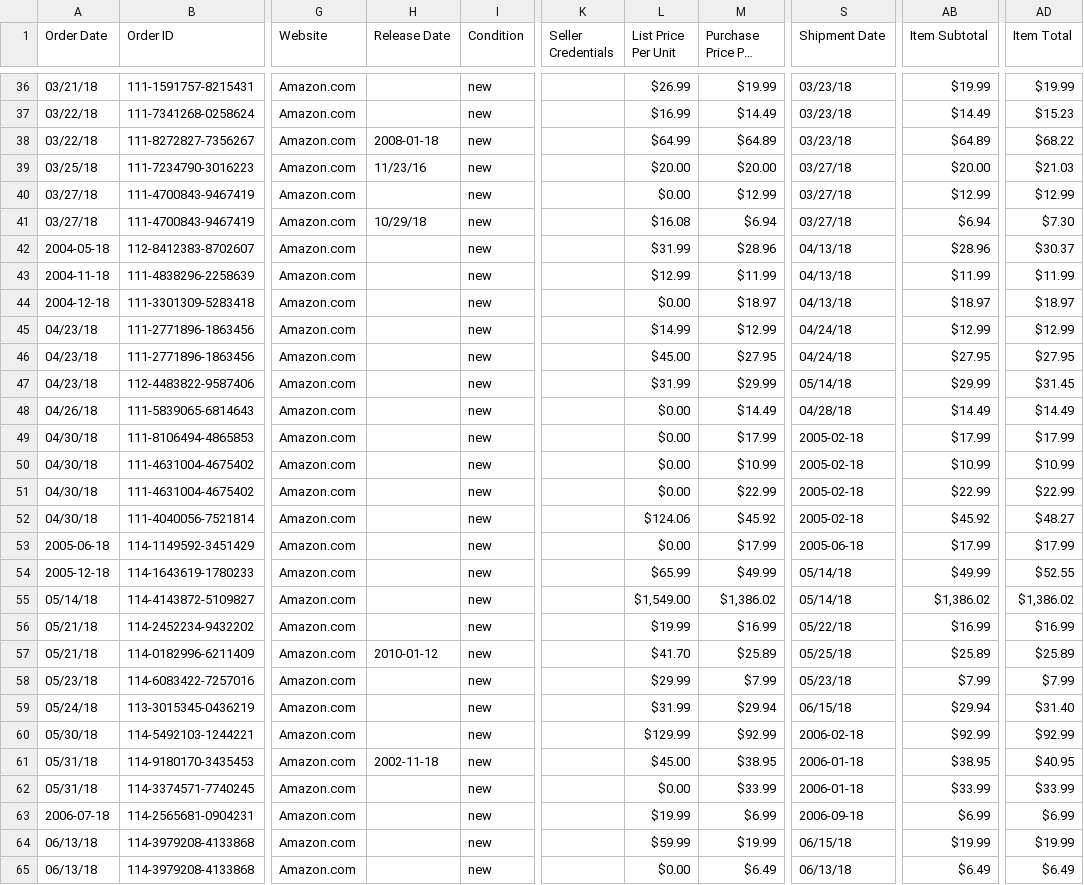
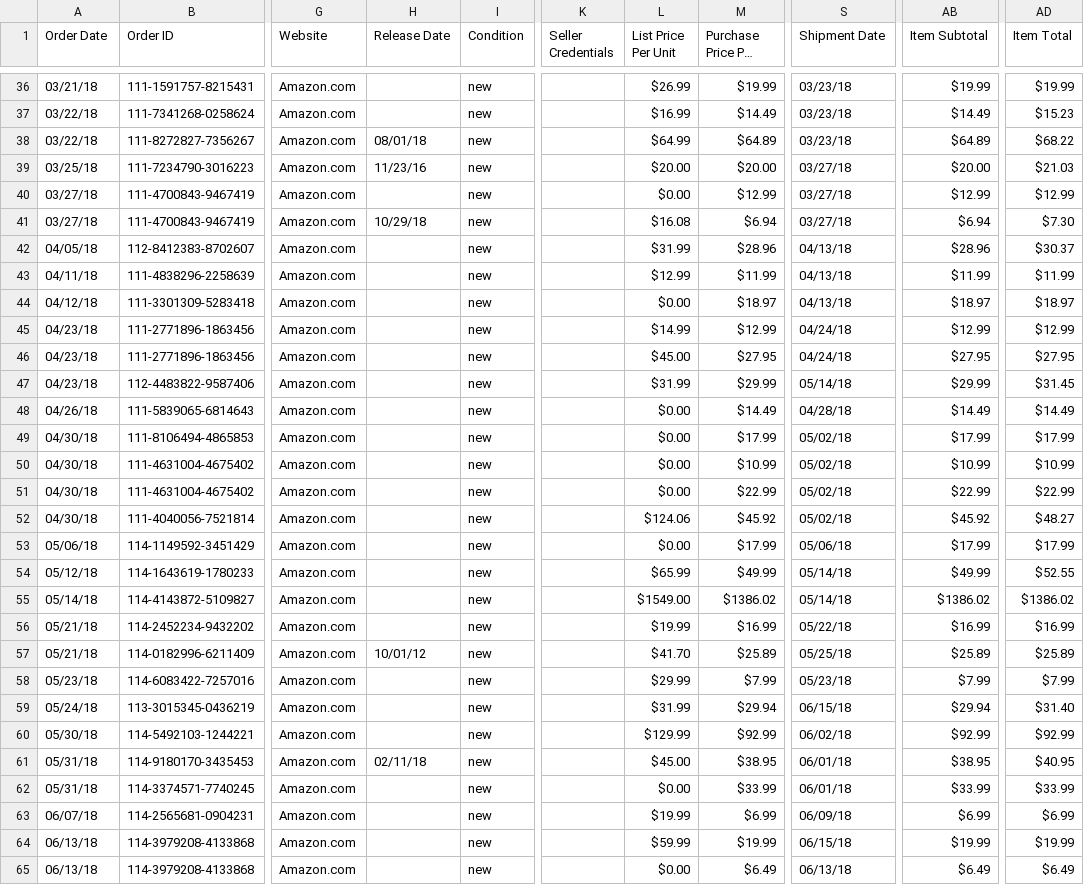
Before and after one commit to TyrusK/Charge, a CSV file: 2018-EK.csv, drawn as a sheet; only a part is shown, gaps mark what is left out; long unchanged cells end in …; the diff covers the shown part only; the diff names each change by its address in the sheet, - before the commit and + after, or states it on an @@ line.

```diff
--- a/2018-EK.csv
+++ b/2018-EK.csv
-H38 (Release Date): 2008-01-18
+H38 (Release Date): 08/01/18
-A42 (Order Date): 2004-05-18
+A42 (Order Date): 04/05/18
-A43 (Order Date): 2004-11-18
+A43 (Order Date): 04/11/18
-A44 (Order Date): 2004-12-18
+A44 (Order Date): 04/12/18
-S49:S52 (Shipment Date): 2005-02-18
+S49:S52 (Shipment Date): 05/02/18
-A53 (Order Date): 2005-06-18
+A53 (Order Date): 05/06/18
-S53 (Shipment Date): 2005-06-18
+S53 (Shipment Date): 05/06/18
-A54 (Order Date): 2005-12-18
+A54 (Order Date): 05/12/18
-L55 (List Price Per Unit): $1,549.00
+L55 (List Price Per Unit): $1549.00
-M55 (Purchase Price Per Unit): $1,386.02
+M55 (Purchase Price Per Unit): $1386.02
-AB55 (Item Subtotal): $1,386.02
+AB55 (Item Subtotal): $1386.02
-AD55 (Item Total): $1,386.02
+AD55 (Item Total): $1386.02
-H57 (Release Date): 2010-01-12
+H57 (Release Date): 10/01/12
-S60 (Shipment Date): 2006-02-18
+S60 (Shipment Date): 06/02/18
-H61 (Release Date): 2002-11-18
+H61 (Release Date): 02/11/18
-S61:S62 (Shipment Date): 2006-01-18
+S61:S62 (Shipment Date): 06/01/18
-A63 (Order Date): 2006-07-18
+A63 (Order Date): 06/07/18
-S63 (Shipment Date): 2006-09-18
+S63 (Shipment Date): 06/09/18
```
Also changed, not shown: 106 edited cells elsewhere in this file, 2018-SRK.csv.
